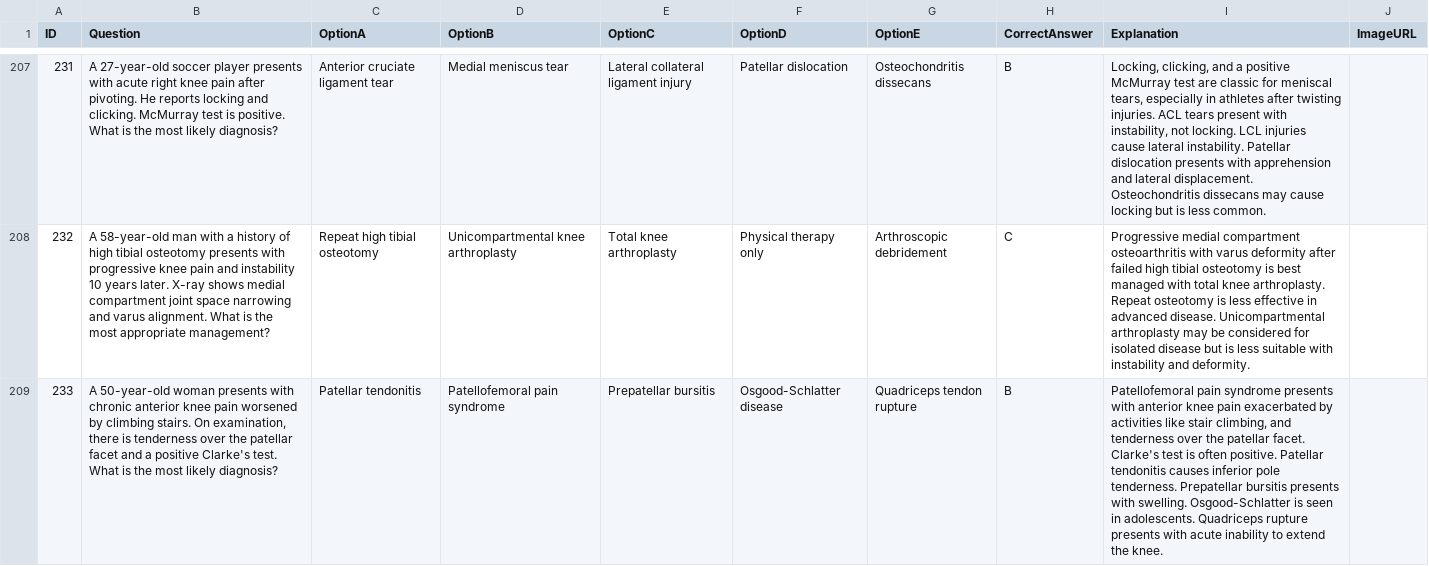
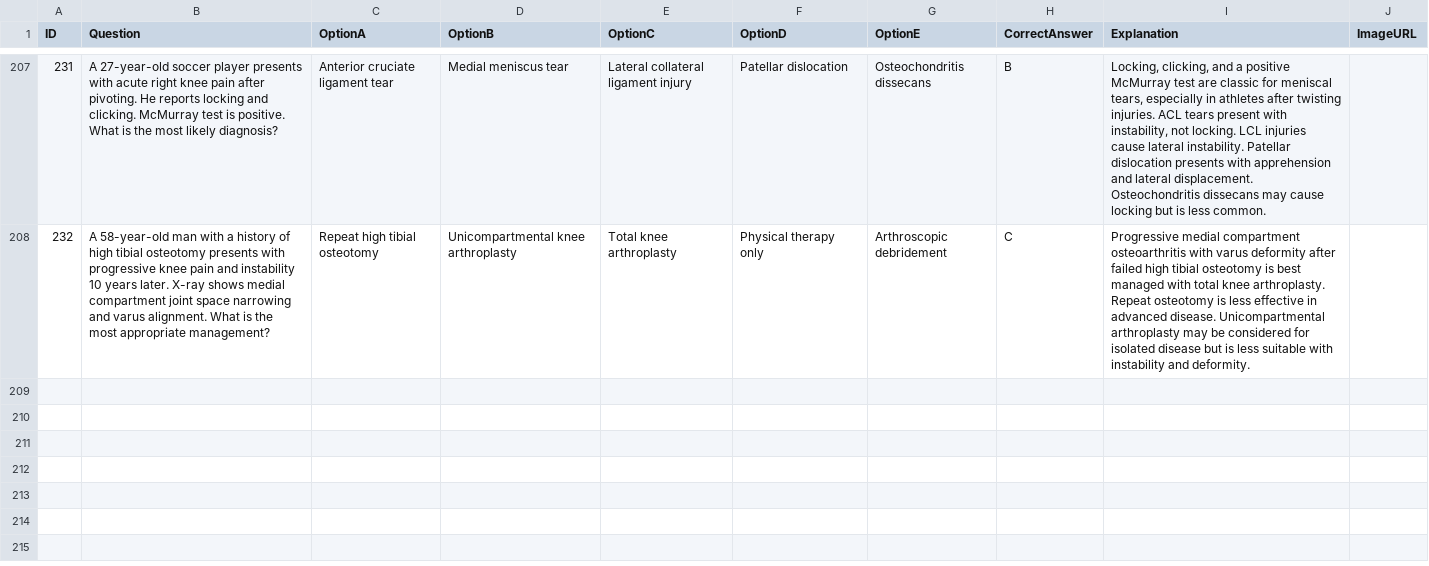
Before and after one commit to noahlimjj/Ortho-Questions-bot, a CSV file: ortho_questions.csv, drawn as a sheet; only a part is shown, gaps mark what is left out; the diff names each change by its address in the sheet, - before the commit and + after, or states it on an @@ line.

```diff
--- a/ortho_questions.csv
+++ b/ortho_questions.csv
-row 209: 233 | A 50-year-old woman presents with chronic anterior knee pain worsened by climbing stairs. On examination, there is tenderness over the patellar facet and a positive Clarke's test. What is the most likely diagnosis? | Patellar tendonitis | Patellofemoral pain syndrome | Prepatellar bursitis | Osgood-Schlatter disease | Quadriceps tendon rupture | B | Patellofemoral pain syndrome presents with anterior knee pain exacerbated by activities like stair climbing, and tenderness over the patellar facet. Clarke's test is often positive. Patellar tendonitis causes inferior pole tenderness. Prepatellar bursitis presents with swelling. Osgood-Schlatter is seen in adolescents. Quadriceps rupture presents with acute inability to extend the knee.
```
